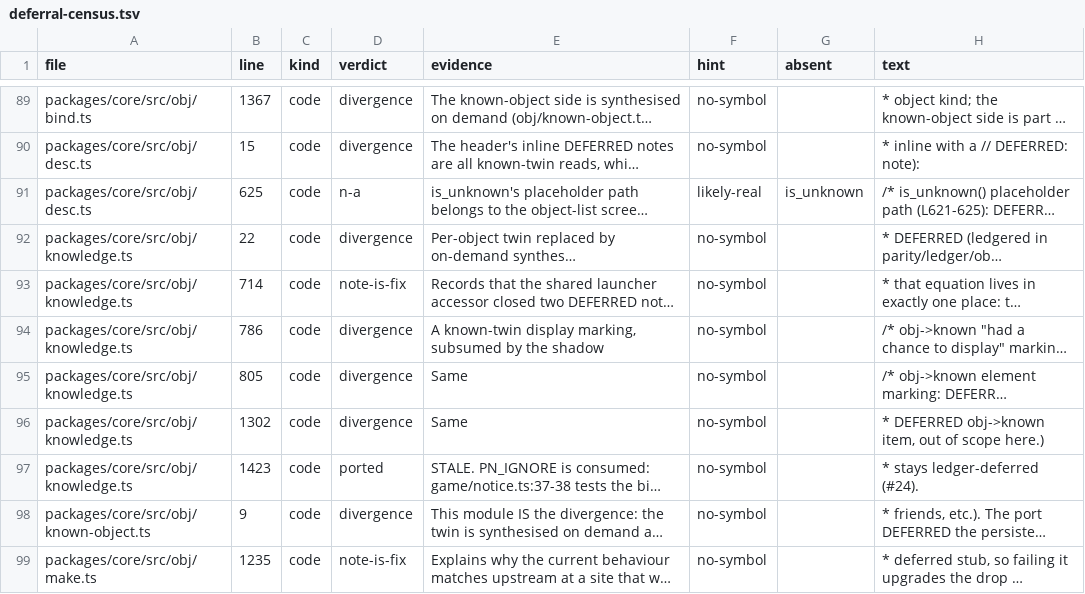
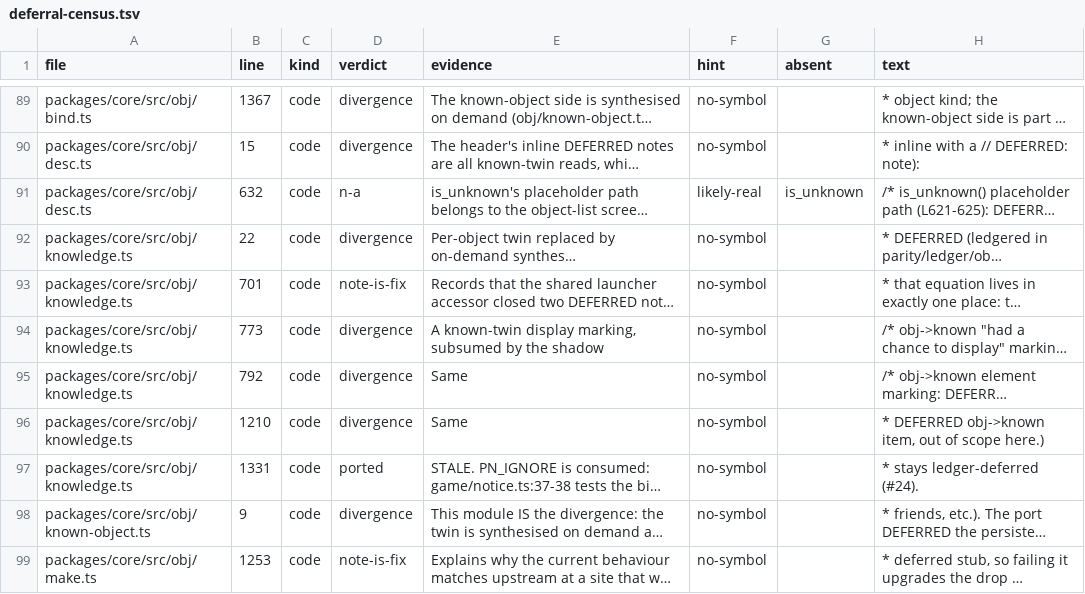
Before and after one commit to neostryder/neo-angband, a TSV file: parity/reports/deferral-census.tsv, drawn as a sheet; only a part is shown, gaps mark what is left out; long unchanged cells end in …; the diff covers the shown part only; the diff names each change by its address in the sheet, - before the commit and + after, or states it on an @@ line.

```diff
--- a/parity/reports/deferral-census.tsv
+++ b/parity/reports/deferral-census.tsv
-B91 (line): 625
+B91 (line): 632
-B93 (line): 714
+B93 (line): 701
-B94 (line): 786
+B94 (line): 773
-B95 (line): 805
+B95 (line): 792
-B96 (line): 1302
+B96 (line): 1210
-B97 (line): 1423
+B97 (line): 1331
-B99 (line): 1235
+B99 (line): 1253
```
Also changed, not shown: 33 edited cells elsewhere in this file, parity/reports/deferral-census-retired.tsv, 7 other files.
